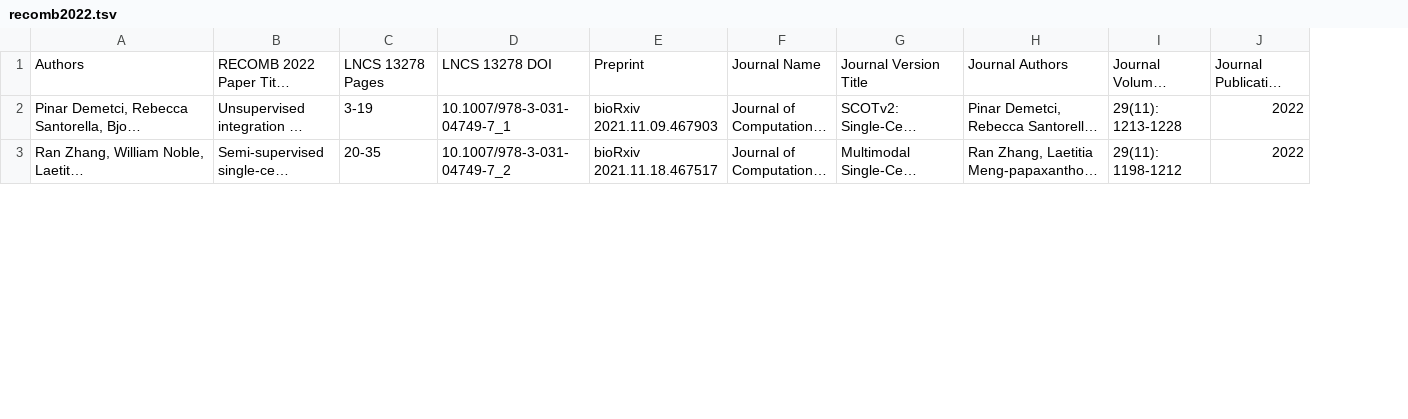
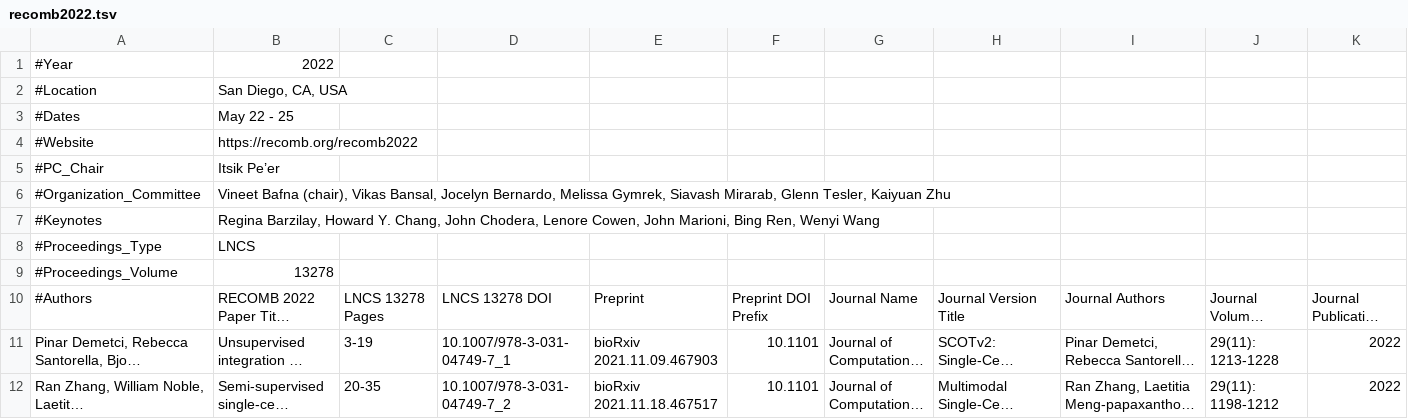
Before and after one commit to recomb-conference/proceedings, a TSV file: tsv/recomb2022.tsv, drawn as a sheet; only a part is shown; long unchanged cells end in …; addresses are those after the commit; rows hold the shown columns only; the diff names each change by its address in the sheet, - before the commit and + after, or states it on an @@ line.

```diff
--- a/tsv/recomb2022.tsv
+++ b/tsv/recomb2022.tsv
+column F, rows 10-12: Preprint DOI Prefix | 10.1101 | 10.1101
+row 1: #Year | 2022
+row 2: #Location | San Diego, CA, USA
+row 3: #Dates | May 22 - 25
+row 4: #Website | https://recomb.org/recomb2022
+row 5: #PC_Chair | Itsik Pe’er
+row 6: #Organization_Committee | Vineet Bafna (chair), Vikas Bansal, Jocelyn Bernardo, Melissa Gymrek, Siavash Mirarab, Glenn Tesler, Kaiyuan Zhu
+row 7: #Keynotes | Regina Barzilay, Howard Y. Chang, John Chodera, Lenore Cowen, John Marioni, Bing Ren, Wenyi Wang
+row 8: #Proceedings_Type | LNCS
+row 9: #Proceedings_Volume | 13278
-A10: Authors
+A10: #Authors
```
Also changed, not shown: tsv/recomb2020.tsv, tsv/recomb2021.tsv, 25 other files.
